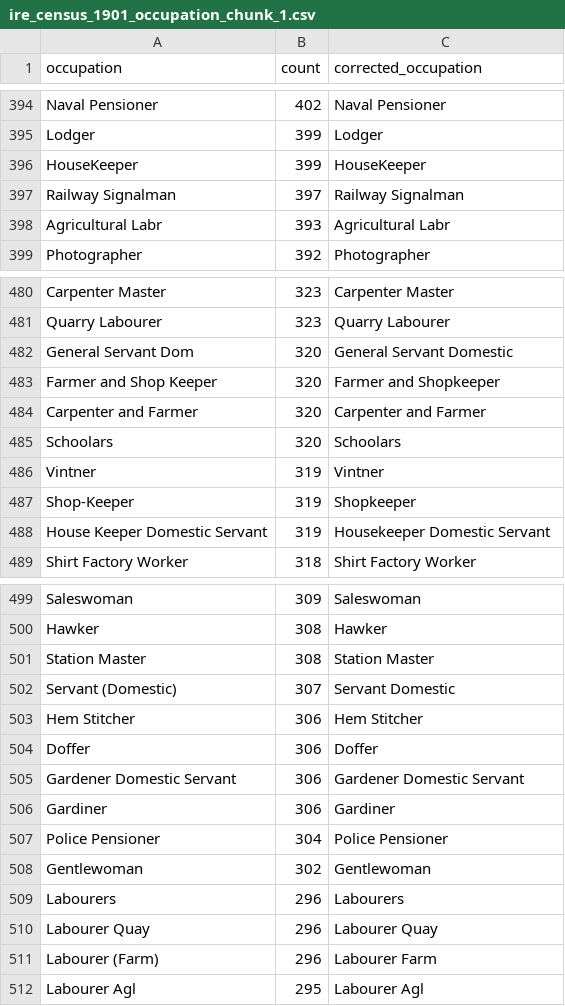
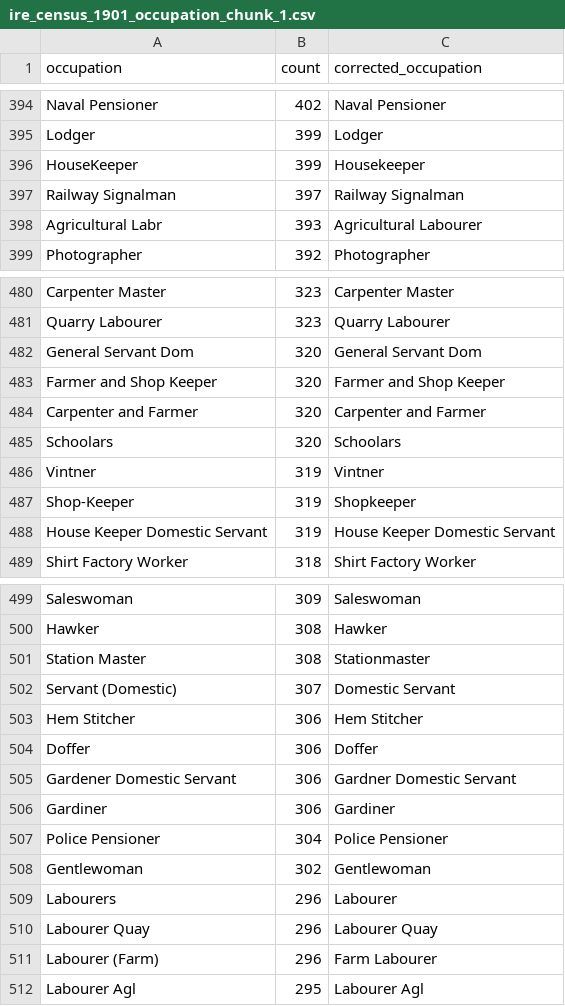
Before and after one commit to zakski/cad-is-ainm-duit, a CSV file: archives/dict/census/ireland/prompts/occupationChunks/ire_census_1901_occupation_chunk_1.csv, drawn as a sheet; only a part is shown, gaps mark what is left out; the diff covers the shown part only.

```diff
--- a/archives/dict/census/ireland/prompts/occupationChunks/ire_census_1901_occupation_chunk_1.csv
+++ b/archives/dict/census/ireland/prompts/occupationChunks/ire_census_1901_occupation_chunk_1.csv
@@ -395,5 +395,5 @@ Naval Pensioner,402,Naval Pensioner
 Lodger,399,Lodger
-HouseKeeper,399,HouseKeeper
+HouseKeeper,399,Housekeeper
 Railway Signalman,397,Railway Signalman
-Agricultural Labr,393,Agricultural Labr
+Agricultural Labr,393,Agricultural Labourer
 Photographer,392,Photographer
@@ -481,4 +481,4 @@ Carpenter Master,323,Carpenter Master
 Quarry Labourer,323,Quarry Labourer
-General Servant Dom,320,General Servant Domestic
-Farmer and Shop Keeper,320,Farmer and Shopkeeper
+General Servant Dom,320,General Servant Dom
+Farmer and Shop Keeper,320,Farmer and Shop Keeper
 Carpenter and Farmer,320,Carpenter and Farmer
@@ -487,3 +487,3 @@ Vintner,319,Vintner
 Shop-Keeper,319,Shopkeeper
-House Keeper Domestic Servant,319,Housekeeper Domestic Servant
+House Keeper Domestic Servant,319,House Keeper Domestic Servant
 Shirt Factory Worker,318,Shirt Factory Worker
@@ -500,7 +500,7 @@ Saleswoman,309,Saleswoman
 Hawker,308,Hawker
-Station Master,308,Station Master
-Servant (Domestic),307,Servant Domestic
+Station Master,308,Stationmaster
+Servant (Domestic),307,Domestic Servant
 Hem Stitcher,306,Hem Stitcher
 Doffer,306,Doffer
-Gardener Domestic Servant,306,Gardener Domestic Servant
+Gardener Domestic Servant,306,Gardner Domestic Servant
 Gardiner,306,Gardiner
@@ -508,5 +508,5 @@ Police Pensioner,304,Police Pensioner
 Gentlewoman,302,Gentlewoman
-Labourers,296,Labourers
+Labourers,296,Labourer
 Labourer Quay,296,Labourer Quay
-Labourer (Farm),296,Labourer Farm
+Labourer (Farm),296,Farm Labourer
 Labourer Agl,295,Labourer Agl
```
Also changed, not shown: 35 edited cells elsewhere in this file.
